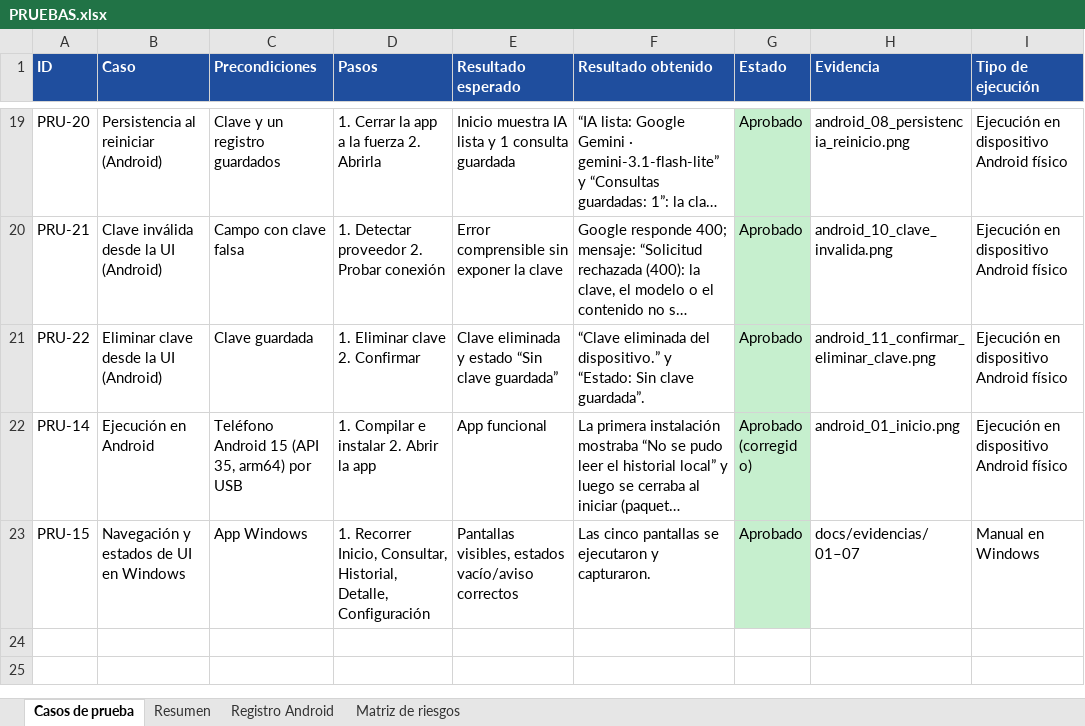
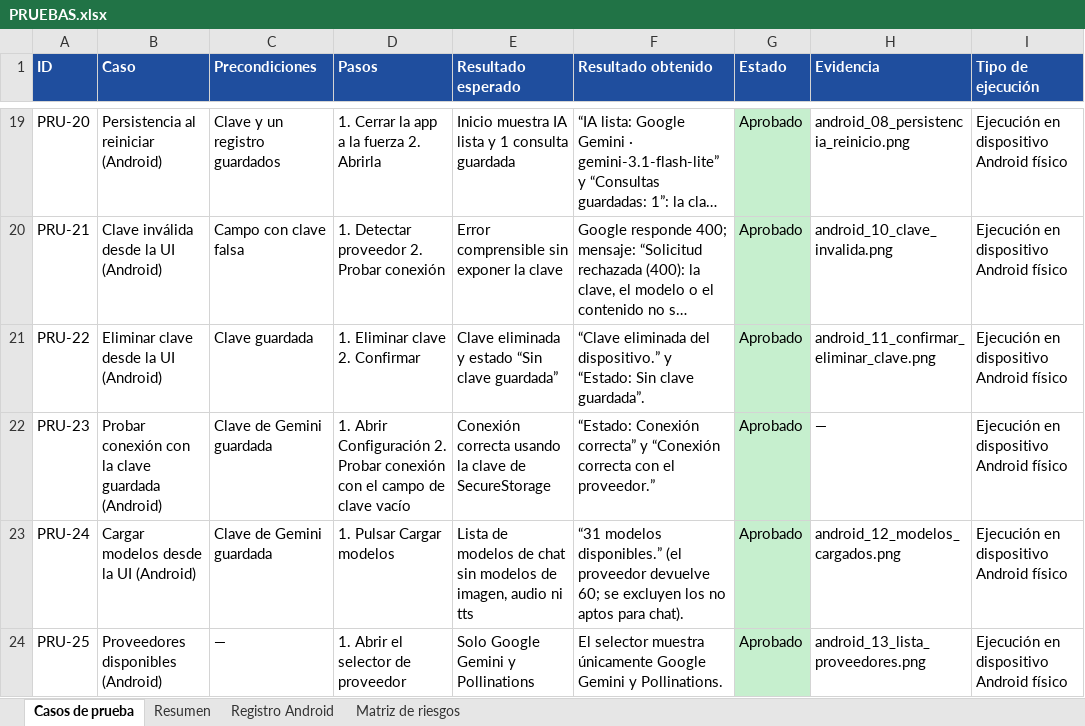
Before and after one commit to JuanXD2201/AsistenteIA, an Excel workbook: docs/PRUEBAS.xlsx, sheet Casos de prueba, drawn as a sheet; only a part is shown, gaps mark what is left out; the shorter side is filled out with more unchanged rows; long unchanged cells end in …; values as stored, in another font and other column widths than the file's, no borders; the diff covers the shown part only; the diff names each change by its address in the sheet, - before the commit and + after, or states it on an @@ line.

Commit message:
docs: registrar pruebas en Android, validación manual aprobada y nuevas evidencias

```diff
--- a/docs/PRUEBAS.xlsx (sheet Casos de prueba)
+++ b/docs/PRUEBAS.xlsx (sheet Casos de prueba)
+row 22: PRU-23 | Probar conexión con la clave guardada (Android) | Clave de Gemini guardada | 1. Abrir Configuración 2. Probar conexión con el campo de clave vacío | Conexión correcta usando la clave de SecureStorage | “Estado: Conexión correcta” y “Conexión correcta con el proveedor.” | Aprobado | — | Ejecución en dispositivo Android físico
+row 23: PRU-24 | Cargar modelos desde la UI (Android) | Clave de Gemini guardada | 1. Pulsar Cargar modelos | Lista de modelos de chat sin modelos de imagen, audio ni tts | “31 modelos disponibles.” (el proveedor devuelve 60; se excluyen los no aptos para chat). | Aprobado | android_12_modelos_cargados.png | Ejecución en dispositivo Android físico
+row 24: PRU-25 | Proveedores disponibles (Android) | — | 1. Abrir el selector de proveedor | Solo Google Gemini y Pollinations | El selector muestra únicamente Google Gemini y Pollinations. | Aprobado | android_13_lista_proveedores.png | Ejecución en dispositivo Android físico
```
Also changed, not shown: 3 added rows and 2 edited cells elsewhere in this sheet, sheet Registro Android, sheet Resumen, 7 other files.
